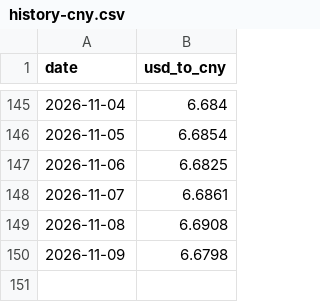
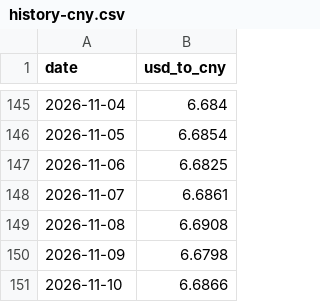
Before and after one commit to onmicroIT/Daily-Currency-Rate-Tracker, a CSV file: data/history-cny.csv, drawn as a sheet; only a part is shown, gaps mark what is left out; the diff names each change by its address in the sheet, - before the commit and + after, or states it on an @@ line.

```diff
--- a/data/history-cny.csv
+++ b/data/history-cny.csv
+row 151: 2026-11-10 | 6.6866
```
Also changed, not shown: data/history-aud.csv, data/history-bdt.csv, 11 other files.
